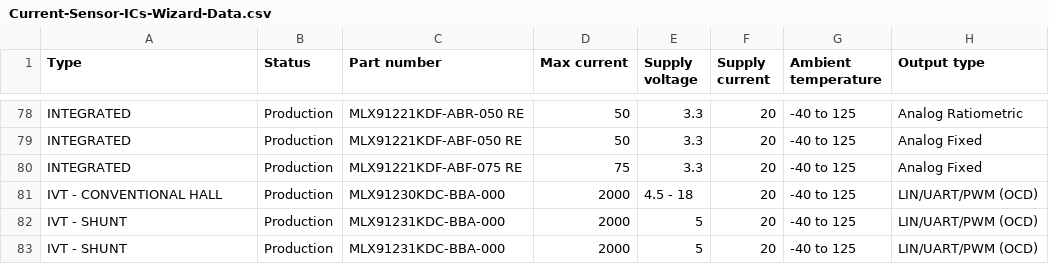
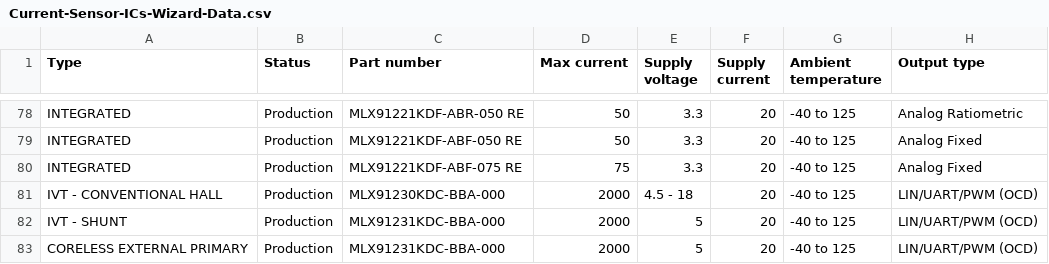
Before and after one commit to MelexisBC/Wizard--Current-Sensor-ICs-Data, a CSV file: Current-Sensor-ICs-Wizard-Data.csv, drawn as a sheet; only a part is shown, gaps mark what is left out; the diff names each change by its address in the sheet, - before the commit and + after, or states it on an @@ line.

Commit message:
Wizard - Current sensor ICs - Google sheet updated

```diff
--- a/Current-Sensor-ICs-Wizard-Data.csv
+++ b/Current-Sensor-ICs-Wizard-Data.csv
-A83 (Type): IVT - SHUNT
+A83 (Type): CORELESS EXTERNAL PRIMARY
```
